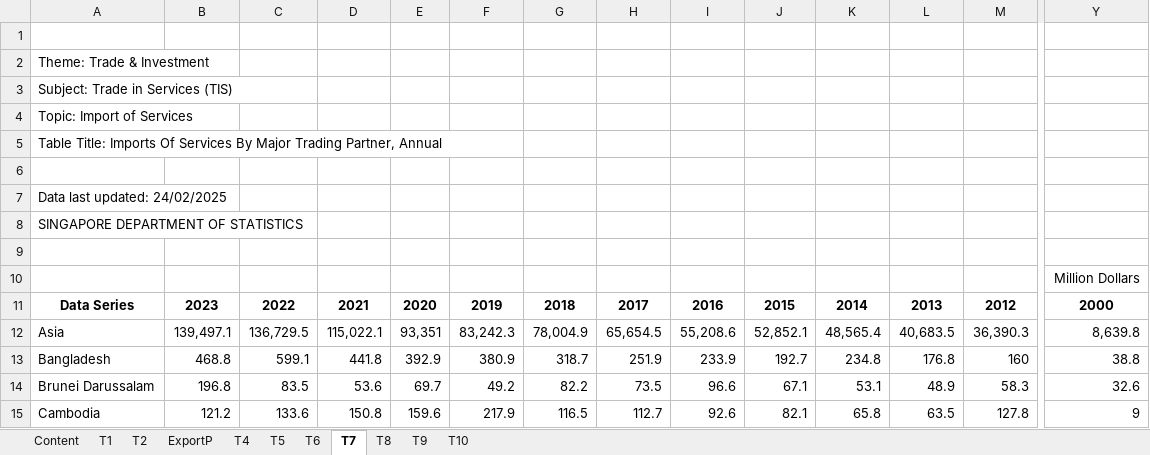
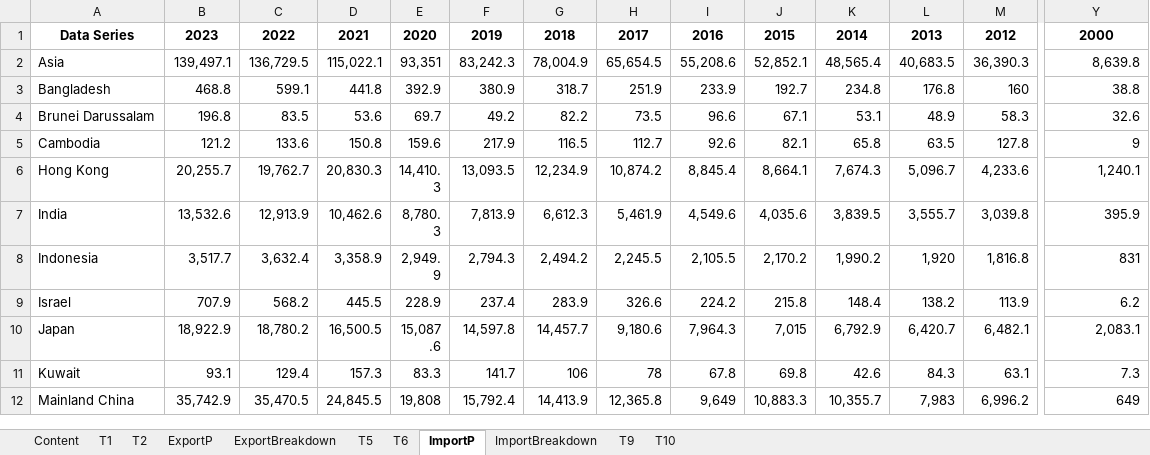
Before and after one commit to ShinyDratini/ISSS608-VAA, an Excel workbook: Take-home_Ex/Take-home_Ex02/data/Trade_in_Services.xlsx, sheet ImportP, drawn as a sheet; only a part is shown, gaps mark what is left out; the shorter side is filled out with more unchanged rows; values as stored, in another font and other column widths than the file's, no borders; rows hold the shown columns only; the diff names each change by its address in the sheet, - before the commit and + after, or states it on an @@ line.

```diff
--- a/Take-home_Ex/Take-home_Ex02/data/Trade_in_Services.xlsx (sheet ImportP)
+++ b/Take-home_Ex/Take-home_Ex02/data/Trade_in_Services.xlsx (sheet ImportP)
-sheet tab: T4
+sheet tab: ExportBreakdown
-sheet tab: T7
+sheet tab: ImportP
-sheet tab: T8
+sheet tab: ImportBreakdown
-row 1: (empty)
-row 2: Theme: Trade & Investment
-row 3: Subject: Trade in Services (TIS)
-row 4: Topic: Import of Services
-row 5: Table Title: Imports Of Services By Major Trading Partner, Annual
-row 6: (empty)
-row 7: Data last updated: 24/02/2025
-row 8: SINGAPORE DEPARTMENT OF STATISTICS
-row 9: (empty)
-row 10:  |  |  |  |  |  |  |  |  |  |  |  |  | Million Dollars
```
Also changed, not shown: sheet ExportP, sheet ImportBreakdown, sheet ExportBreakdown, Take-home_Ex/Take-home_Ex02/data/Merchandise_Trade_by_Country.xlsx, 26 other files.
